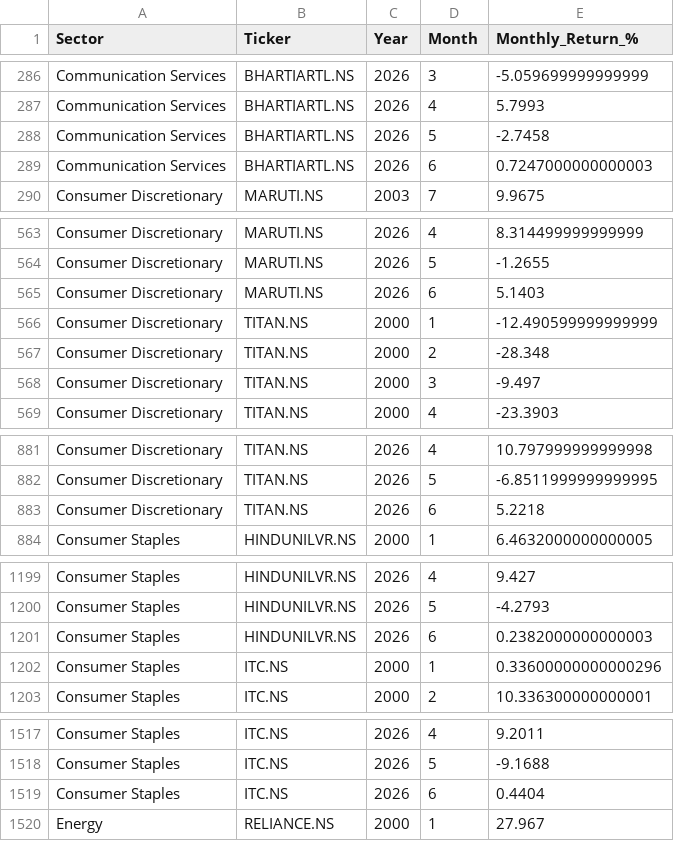
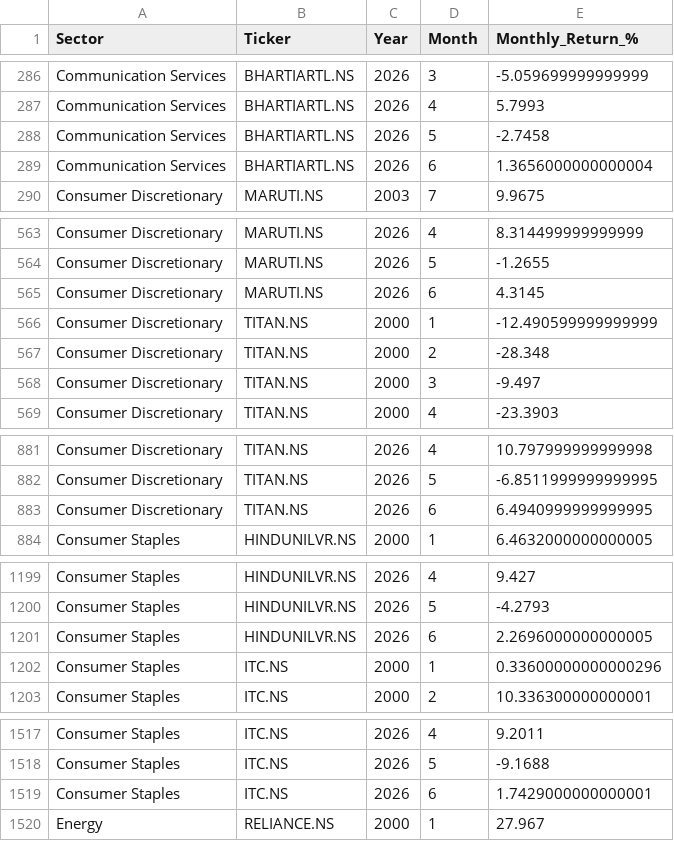
Before and after one commit to vivekraj123456/Stock-Analysis, a CSV file: powerbi_data/agg_sector_monthly.csv, drawn as a sheet; only a part is shown, gaps mark what is left out; the diff covers the shown part only.

```diff
--- a/powerbi_data/agg_sector_monthly.csv
+++ b/powerbi_data/agg_sector_monthly.csv
@@ -288,3 +288,3 @@ Communication Services,BHARTIARTL.NS,2026,4,5.7993
 Communication Services,BHARTIARTL.NS,2026,5,-2.7458
-Communication Services,BHARTIARTL.NS,2026,6,0.7247000000000003
+Communication Services,BHARTIARTL.NS,2026,6,1.3656000000000004
 Consumer Discretionary,MARUTI.NS,2003,7,9.9675
@@ -564,3 +564,3 @@ Consumer Discretionary,MARUTI.NS,2026,4,8.314499999999999
 Consumer Discretionary,MARUTI.NS,2026,5,-1.2655
-Consumer Discretionary,MARUTI.NS,2026,6,5.1403
+Consumer Discretionary,MARUTI.NS,2026,6,4.3145
 Consumer Discretionary,TITAN.NS,2000,1,-12.490599999999999
@@ -882,3 +882,3 @@ Consumer Discretionary,TITAN.NS,2026,4,10.797999999999998
 Consumer Discretionary,TITAN.NS,2026,5,-6.8511999999999995
-Consumer Discretionary,TITAN.NS,2026,6,5.2218
+Consumer Discretionary,TITAN.NS,2026,6,6.4940999999999995
 Consumer Staples,HINDUNILVR.NS,2000,1,6.4632000000000005
@@ -1200,3 +1200,3 @@ Consumer Staples,HINDUNILVR.NS,2026,4,9.427
 Consumer Staples,HINDUNILVR.NS,2026,5,-4.2793
-Consumer Staples,HINDUNILVR.NS,2026,6,0.2382000000000003
+Consumer Staples,HINDUNILVR.NS,2026,6,2.2696000000000005
 Consumer Staples,ITC.NS,2000,1,0.33600000000000296
@@ -1518,3 +1518,3 @@ Consumer Staples,ITC.NS,2026,4,9.2011
 Consumer Staples,ITC.NS,2026,5,-9.1688
-Consumer Staples,ITC.NS,2026,6,0.4404
+Consumer Staples,ITC.NS,2026,6,1.7429000000000001
 Energy,RELIANCE.NS,2000,1,27.967
```
Also changed, not shown: 15 edited cells elsewhere in this file, powerbi_data/dim_date.csv, powerbi_data/snapshot_latest.csv, 1 other file.
